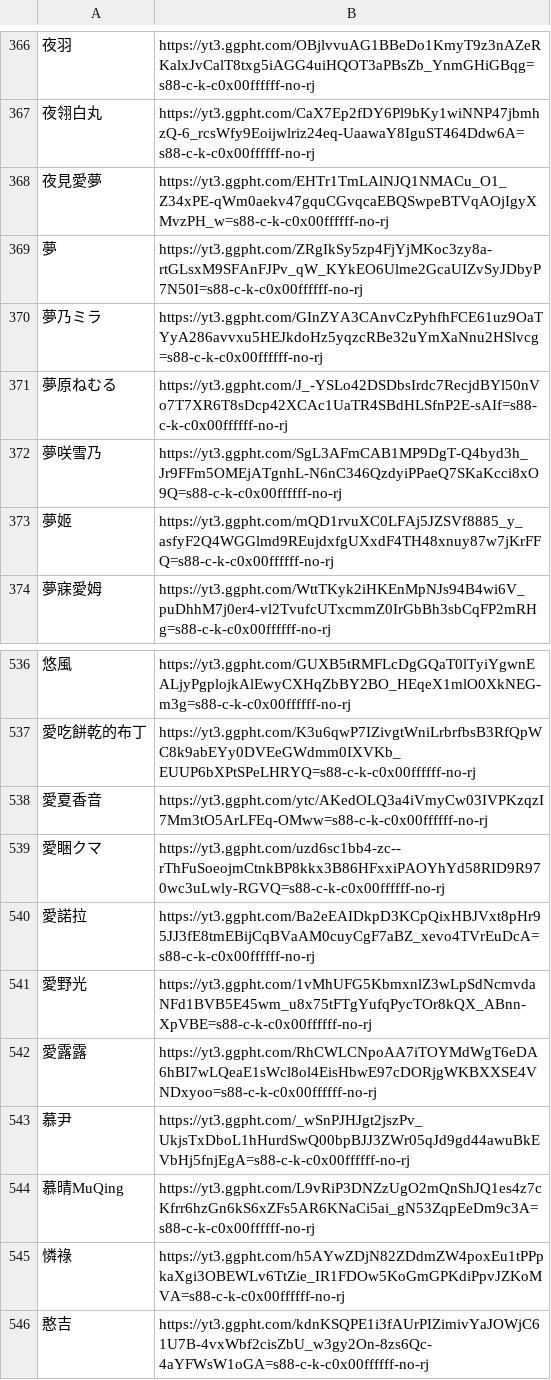
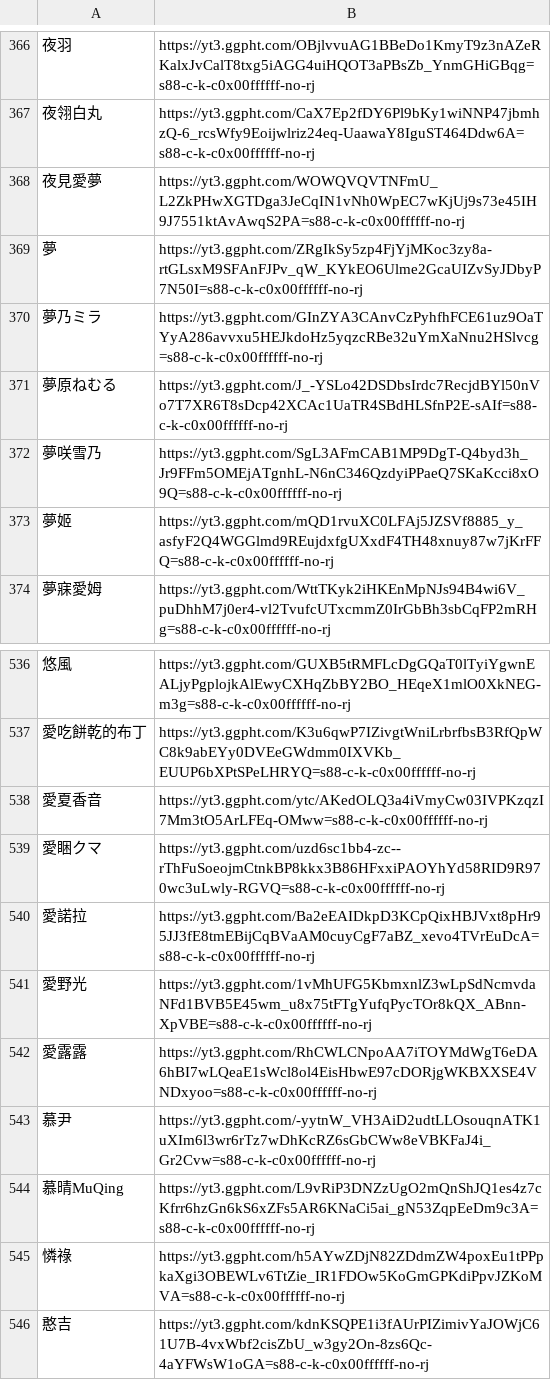
Before and after one commit to TaiwanVtuberData/TaiwanVtuberData.github.io-Legacy, a CSV file: SPECIAL_LIST/NAME_THUMBNAIL.csv, drawn as a sheet; only a part is shown, gaps mark what is left out; the diff covers the shown part only; the diff names each change by its address in the sheet, - before the commit and + after, or states it on an @@ line.

```diff
--- a/SPECIAL_LIST/NAME_THUMBNAIL.csv
+++ b/SPECIAL_LIST/NAME_THUMBNAIL.csv
-B368: https://yt3.ggpht.com/EHTr1TmLAlNJQ1NMACu_O1_Z34xPE-qWm0aekv47gquCGvqcaEBQSwpeBTVqAOjIgyXMvzPH_w=s88-c-k-c0x00ffffff-no-rj
+B368: https://yt3.ggpht.com/WOWQVQVTNFmU_L2ZkPHwXGTDga3JeCqIN1vNh0WpEC7wKjUj9s73e45IH9J7551ktAvAwqS2PA=s88-c-k-c0x00ffffff-no-rj
-B543: https://yt3.ggpht.com/_wSnPJHJgt2jszPv_UkjsTxDboL1hHurdSwQ00bpBJJ3ZWr05qJd9gd44awuBkEVbHj5fnjEgA=s88-c-k-c0x00ffffff-no-rj
+B543: https://yt3.ggpht.com/-yytnW_VH3AiD2udtLLOsouqnATK1uXIm6l3wr6rTz7wDhKcRZ6sGbCWw8eVBKFaJ4i_Gr2Cvw=s88-c-k-c0x00ffffff-no-rj
```
Also changed, not shown: 2 added rows and 3 edited cells elsewhere in this file.
